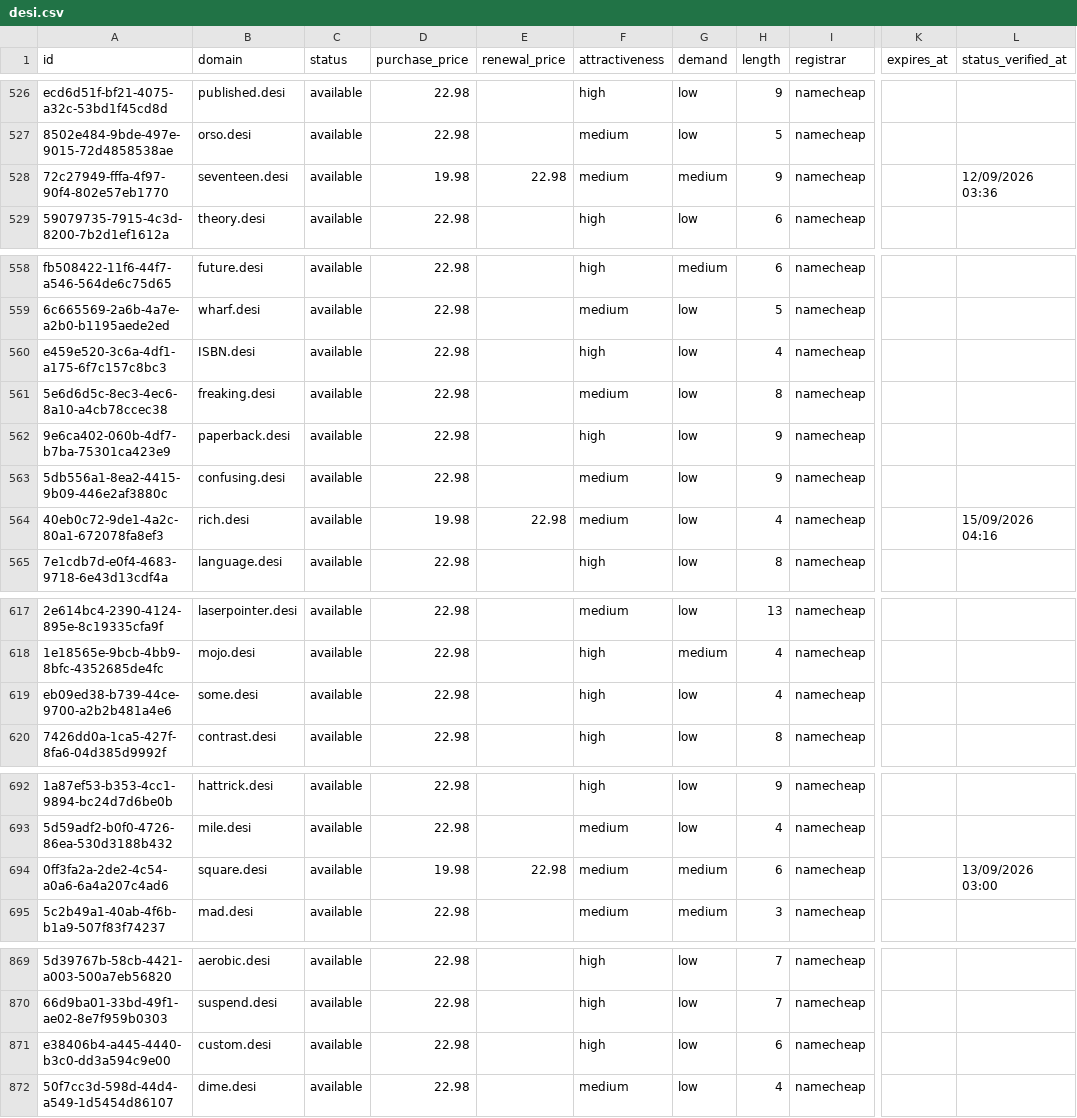
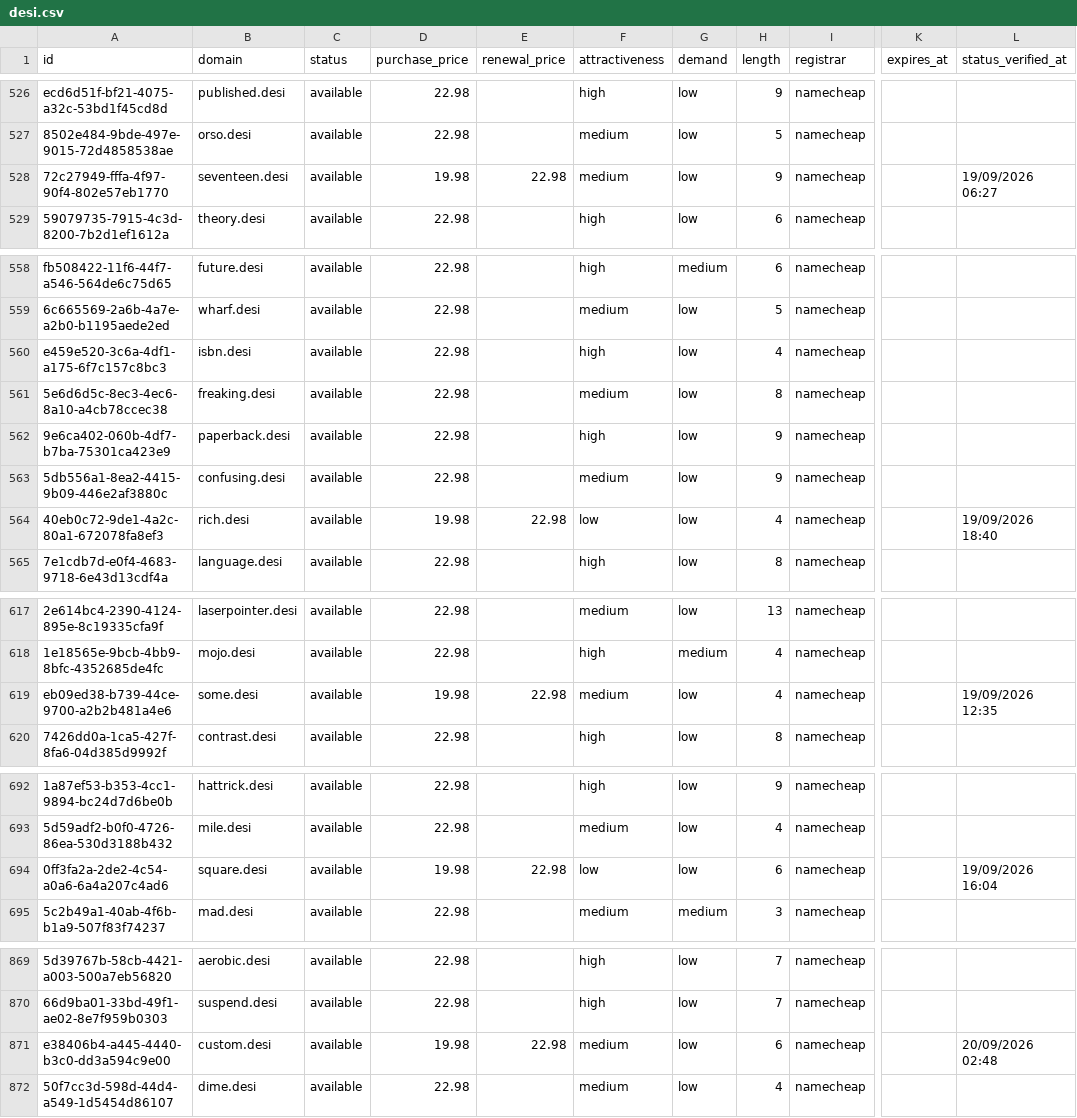
Before and after one commit to UniqueDomains/desi-oneword-domains, a CSV file: desi.csv, drawn as a sheet; only a part is shown, gaps mark what is left out; the diff covers the shown part only; the diff names each change by its address in the sheet, - before the commit and + after, or states it on an @@ line.

Commit message:
Domains update

```diff
--- a/desi.csv
+++ b/desi.csv
-G528 (demand): medium
+G528 (demand): low
-L528 (status_verified_at): 12/09/2026 03:36
+L528 (status_verified_at): 19/09/2026 06:27
-B560 (domain): ISBN.desi
+B560 (domain): isbn.desi
-F564 (attractiveness): medium
+F564 (attractiveness): low
-L564 (status_verified_at): 15/09/2026 04:16
+L564 (status_verified_at): 19/09/2026 18:40
-D619 (purchase_price): 22.98
+D619 (purchase_price): 19.98
-E619 (renewal_price): (empty)
+E619 (renewal_price): 22.98
-F619 (attractiveness): high
+F619 (attractiveness): medium
-L619 (status_verified_at): (empty)
+L619 (status_verified_at): 19/09/2026 12:35
-F694 (attractiveness): medium
+F694 (attractiveness): low
-G694 (demand): medium
+G694 (demand): low
-L694 (status_verified_at): 13/09/2026 03:00
+L694 (status_verified_at): 19/09/2026 16:04
-D871 (purchase_price): 22.98
+D871 (purchase_price): 19.98
-E871 (renewal_price): (empty)
+E871 (renewal_price): 22.98
-F871 (attractiveness): high
+F871 (attractiveness): medium
-L871 (status_verified_at): (empty)
+L871 (status_verified_at): 20/09/2026 02:48
```
Also changed, not shown: 57 edited cells elsewhere in this file, 4 other files.
